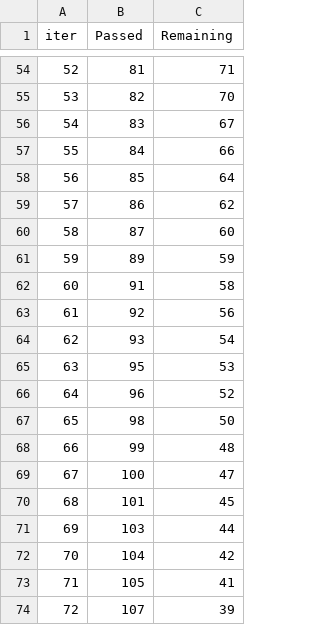
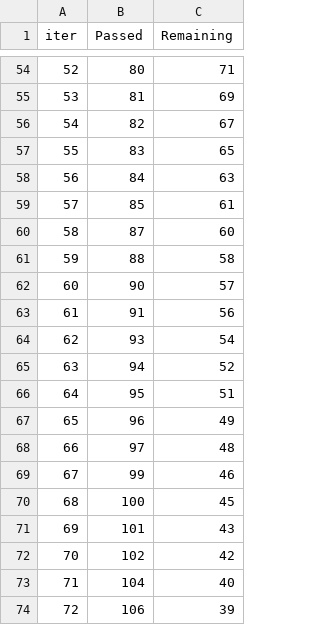
Before and after one commit to Paragg99/End_to_End_ML, a TSV file: catboost_info/time_left.tsv, drawn as a sheet; only a part is shown, gaps mark what is left out; the diff covers the shown part only.

```diff
--- a/catboost_info/time_left.tsv
+++ b/catboost_info/time_left.tsv
@@ -54,21 +54,21 @@ iter	Passed	Remaining
-52	81	71
-53	82	70
-54	83	67
-55	84	66
-56	85	64
-57	86	62
+52	80	71
+53	81	69
+54	82	67
+55	83	65
+56	84	63
+57	85	61
 58	87	60
-59	89	59
-60	91	58
-61	92	56
+59	88	58
+60	90	57
+61	91	56
 62	93	54
-63	95	53
-64	96	52
-65	98	50
-66	99	48
-67	100	47
-68	101	45
-69	103	44
-70	104	42
-71	105	41
-72	107	39
+63	94	52
+64	95	51
+65	96	49
+66	97	48
+67	99	46
+68	100	45
+69	101	43
+70	102	42
+71	104	40
+72	106	39
```
Also changed, not shown: 114 edited cells elsewhere in this file, 4 other files.
